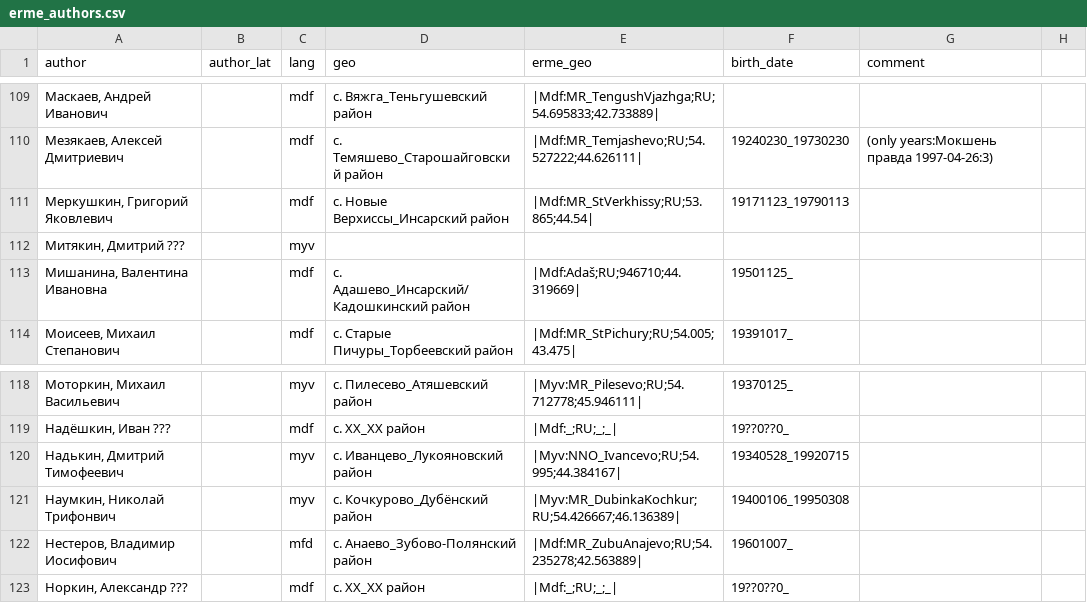
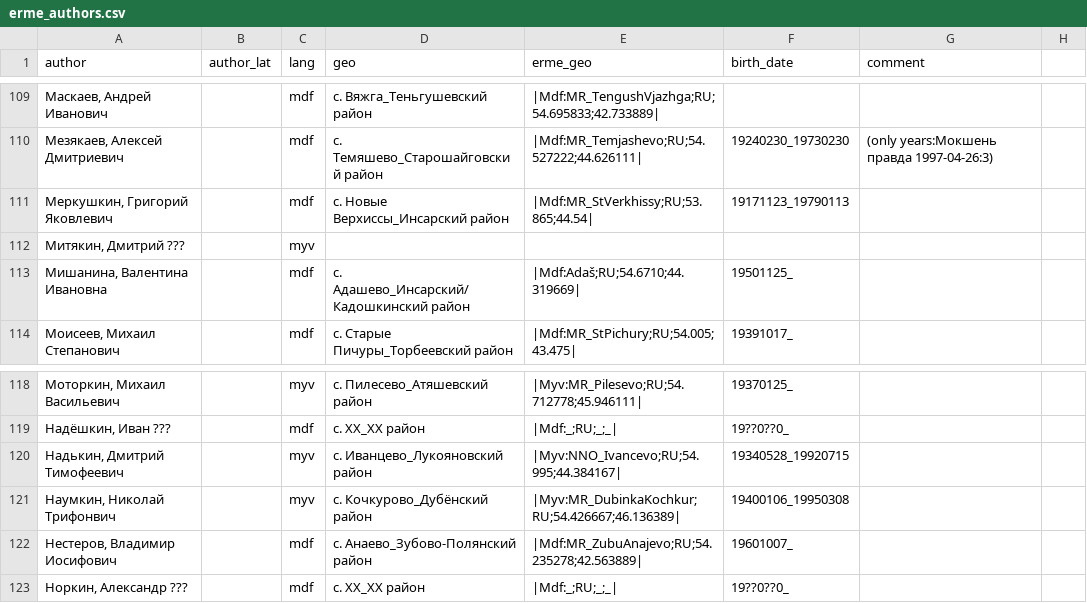
Before and after one commit to rueter/rueter.github.io, a CSV file: emerald/erme/erme_authors.csv, drawn as a sheet; only a part is shown, gaps mark what is left out.

Commit message:
Update erme_authors.csv

```diff
--- a/emerald/erme/erme_authors.csv
+++ b/emerald/erme/erme_authors.csv
@@ -112,3 +112,3 @@ author,author_lat,lang,geo,erme_geo,birth_date,comment
 "Митякин, Дмитрий ???",,myv,,,,
-"Мишанина, Валентина Ивановна",,mdf,с. Адашево_Инсарский/Кадошкинский район,|Mdf:Adaš;RU;946710;44.319669|,19501125_,
+"Мишанина, Валентина Ивановна",,mdf,с. Адашево_Инсарский/Кадошкинский район,|Mdf:Adaš;RU;54.6710;44.319669|,19501125_,
 "Моисеев, Михаил Степанович",,mdf,с. Старые Пичуры_Торбеевский район,|Mdf:MR_StPichury;RU;54.005;43.475|,19391017_,
@@ -121,3 +121,3 @@ author,author_lat,lang,geo,erme_geo,birth_date,comment
 "Наумкин, Николай Трифонвич",,myv,с. Кочкурово_Дубёнский район,|Myv:MR_DubinkaKochkur;RU;54.426667;46.136389|,19400106_19950308,
-"Нестеров, Владимир Иосифович",,mfd,с. Анаево_Зубово-Полянский район,|Mdf:MR_ZubuAnajevo;RU;54.235278;42.563889|,19601007_,
+"Нестеров, Владимир Иосифович",,mdf,с. Анаево_Зубово-Полянский район,|Mdf:MR_ZubuAnajevo;RU;54.235278;42.563889|,19601007_,
 "Норкин, Александр ???",,mdf,с. ХХ_ХХ район,|Mdf:_;RU;_;_|,19??0??0_,
```
